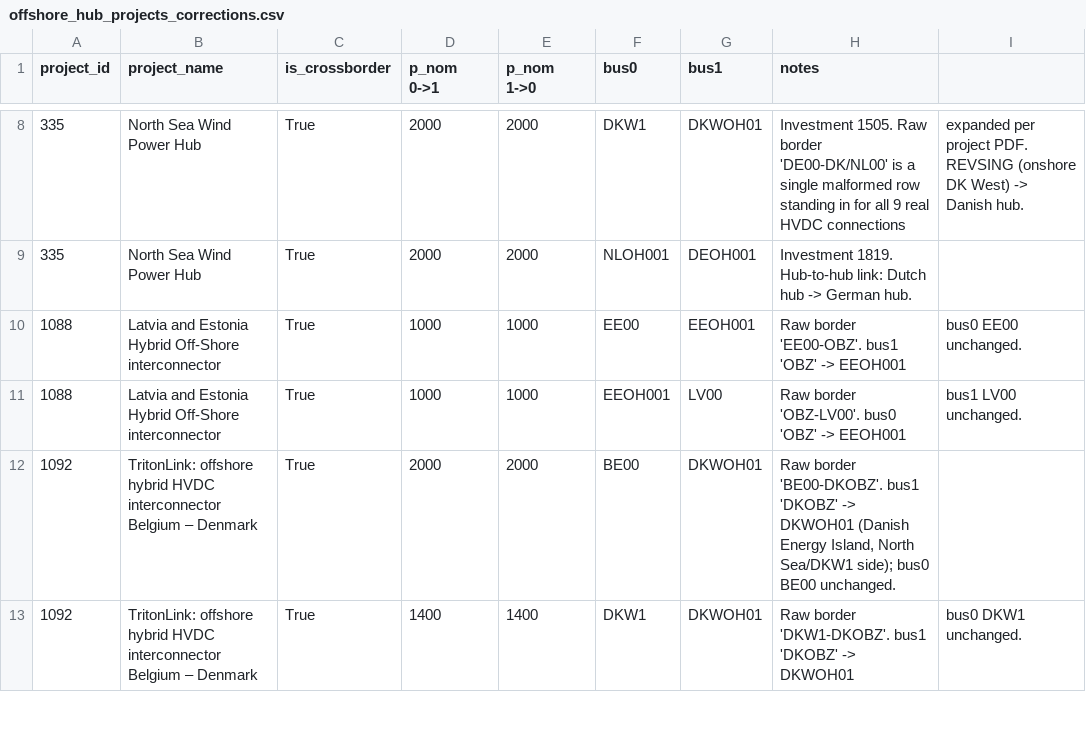
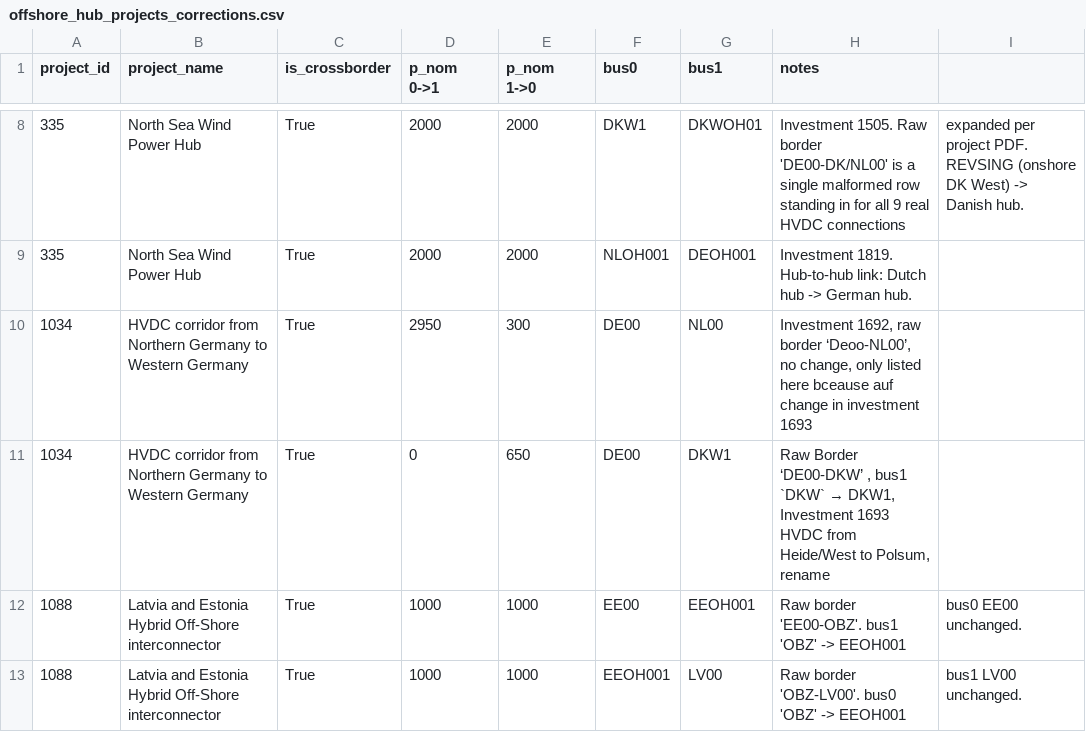
Before and after one commit to open-energy-transition/open-tyndp, a CSV file: data/cba/offshore_hub_projects_corrections.csv, drawn as a sheet; only a part is shown, gaps mark what is left out; the shorter side is filled out with more unchanged rows.

Commit message:
feat: add project 1034, rename DKW-> DKW1

```diff
--- a/data/cba/offshore_hub_projects_corrections.csv
+++ b/data/cba/offshore_hub_projects_corrections.csv
@@ -9,2 +9,4 @@ project_id,project_name,is_crossborder,p_nom 0->1,p_nom 1->0,bus0,bus1,notes,
 335,North Sea Wind Power Hub,True,2000,2000,NLOH001,DEOH001,Investment 1819. Hub-to-hub link: Dutch hub -> German hub.,
+1034,HVDC corridor from Northern Germany to Western Germany,True,2950,300,DE00,NL00,"Investment 1692, raw border ‘Deoo-NL00’, no change, only listed here bceause auf change in investment 1693",
+1034,HVDC corridor from Northern Germany to Western Germany,True,0,650,DE00,DKW1,"Raw Border ‘DE00-DKW’ , bus1 `DKW` → DKW1, Investment 1693 HVDC from Heide/West to Polsum,  rename ",
 1088,Latvia and Estonia Hybrid Off-Shore interconnector,True,1000,1000,EE00,EEOH001,Raw border 'EE00-OBZ'. bus1 'OBZ' -> EEOH001, bus0 EE00 unchanged.
```
